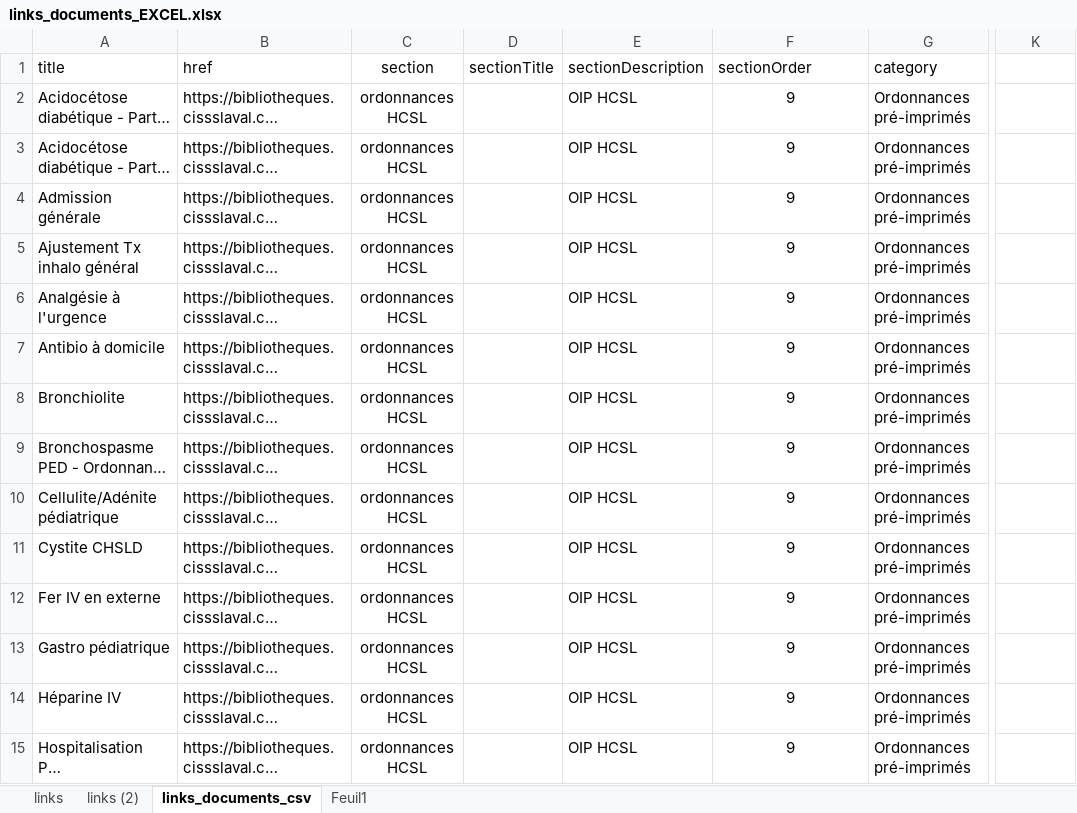
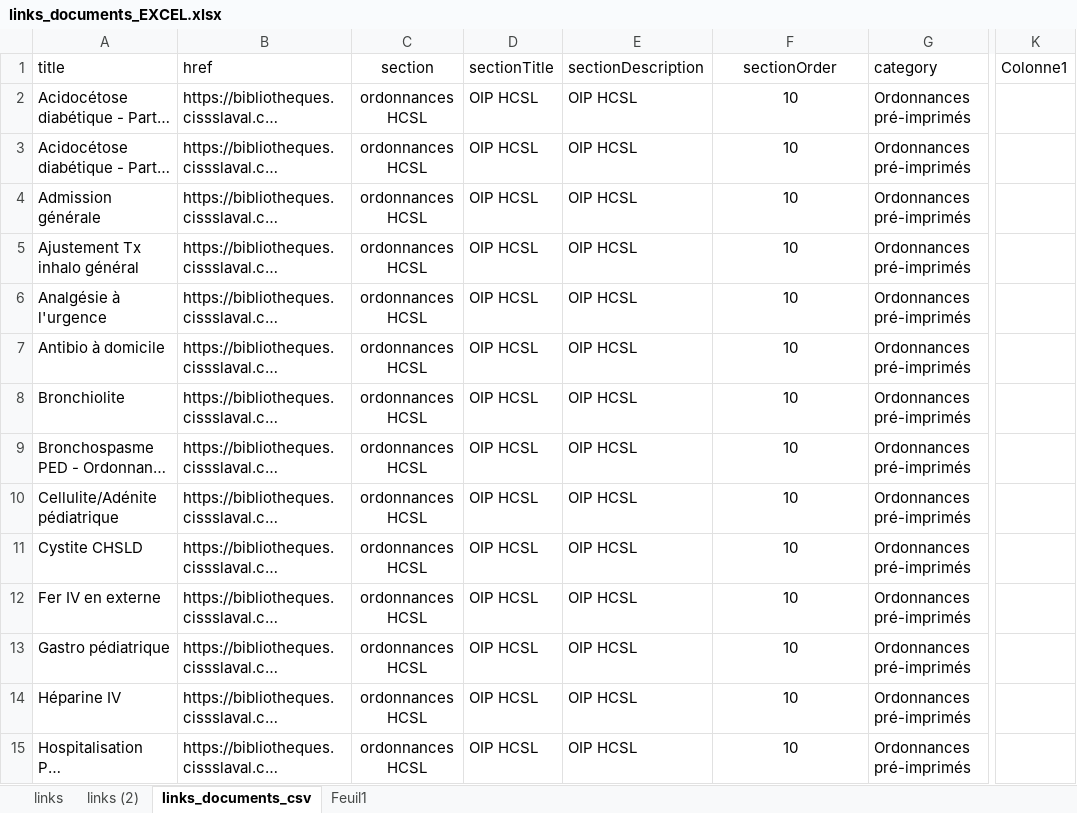
Before and after one commit to FuzzyCanta/emtools, an Excel workbook: Support/links_documents_EXCEL.xlsx, sheet links_documents_csv, drawn as a sheet; only a part is shown, gaps mark what is left out; long unchanged cells end in …; values as stored, in another font and other column widths than the file's, no borders; table styles not drawn; the diff covers the shown part only; the diff names each change by its address in the sheet, - before the commit and + after, or states it on an @@ line.

Commit message:
Link update

```diff
--- a/Support/links_documents_EXCEL.xlsx (sheet links_documents_csv)
+++ b/Support/links_documents_EXCEL.xlsx (sheet links_documents_csv)
-F1 alignment: left
+F1 alignment: center
-K1: (empty)
+K1: Colonne1
-D2:D15 (sectionTitle): (empty)
+D2:D15 (sectionTitle): OIP HCSL
-F2:F15 (sectionOrder): 9
+F2:F15 (sectionOrder): 10
```
Also changed, not shown: 58 added rows, 27 removed rows and 214 edited cells elsewhere in this sheet, sheet Feuil1, 5 other files.
